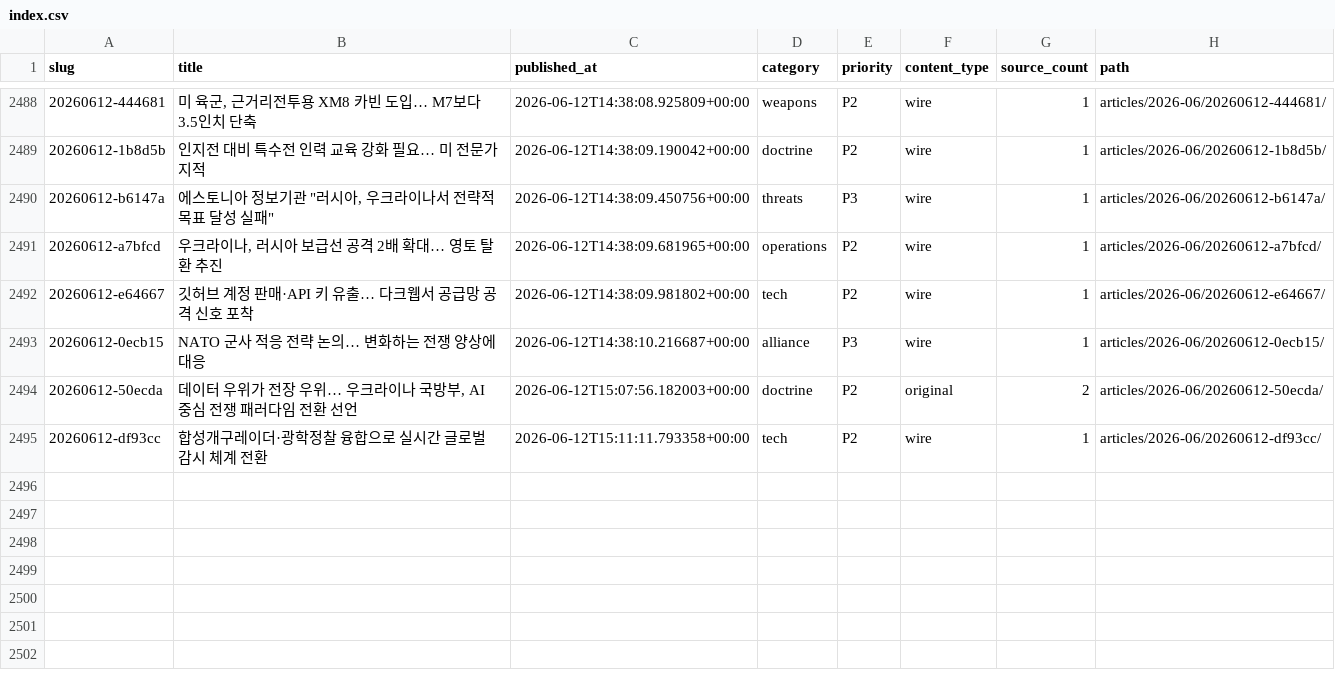
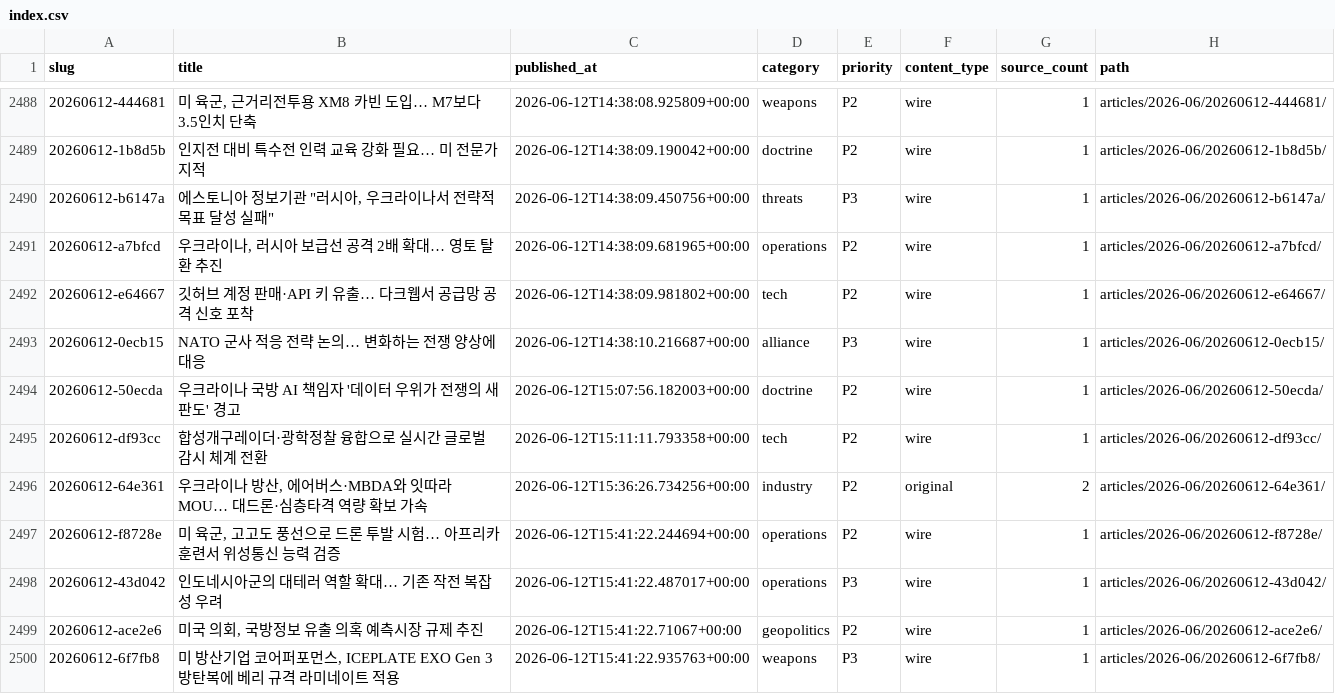
Before and after one commit to CombatSociety/data, a CSV file: index.csv, drawn as a sheet; only a part is shown, gaps mark what is left out.

Commit message:
mirror: 2499 articles + 47 briefs @ 2026-06-13 01:15 KST

```diff
--- a/index.csv
+++ b/index.csv
@@ -2493,3 +2493,8 @@ slug,title,published_at,category,priority,content_type,source_count,path
 20260612-0ecb15,NATO 군사 적응 전략 논의… 변화하는 전쟁 양상에 대응,2026-06-12T14:38:10.216687+00:00,alliance,P3,wire,1,articles/2026-06/20260612-0ecb15/
-20260612-50ecda,"데이터 우위가 전장 우위… 우크라이나 국방부, AI 중심 전쟁 패러다임 전환 선언",2026-06-12T15:07:56.182003+00:00,doctrine,P2,original,2,articles/2026-06/20260612-50ecda/
+20260612-50ecda,우크라이나 국방 AI 책임자 '데이터 우위가 전쟁의 새 판도' 경고,2026-06-12T15:07:56.182003+00:00,doctrine,P2,wire,1,articles/2026-06/20260612-50ecda/
 20260612-df93cc,합성개구레이더·광학정찰 융합으로 실시간 글로벌 감시 체계 전환,2026-06-12T15:11:11.793358+00:00,tech,P2,wire,1,articles/2026-06/20260612-df93cc/
+20260612-64e361,"우크라이나 방산, 에어버스·MBDA와 잇따라 MOU… 대드론·심층타격 역량 확보 가속",2026-06-12T15:36:26.734256+00:00,industry,P2,original,2,articles/2026-06/20260612-64e361/
+20260612-f8728e,"미 육군, 고고도 풍선으로 드론 투발 시험… 아프리카 훈련서 위성통신 능력 검증",2026-06-12T15:41:22.244694+00:00,operations,P2,wire,1,articles/2026-06/20260612-f8728e/
+20260612-43d042,인도네시아군의 대테러 역할 확대… 기존 작전 복잡성 우려,2026-06-12T15:41:22.487017+00:00,operations,P3,wire,1,articles/2026-06/20260612-43d042/
+20260612-ace2e6,"미국 의회, 국방정보 유출 의혹 예측시장 규제 추진",2026-06-12T15:41:22.71067+00:00,geopolitics,P2,wire,1,articles/2026-06/20260612-ace2e6/
+20260612-6f7fb8,"미 방산기업 코어퍼포먼스, ICEPLATE EXO Gen 3 방탄복에 베리 규격 라미네이트 적용",2026-06-12T15:41:22.935763+00:00,weapons,P3,wire,1,articles/2026-06/20260612-6f7fb8/
```
Also changed, not shown: 21 other files.
